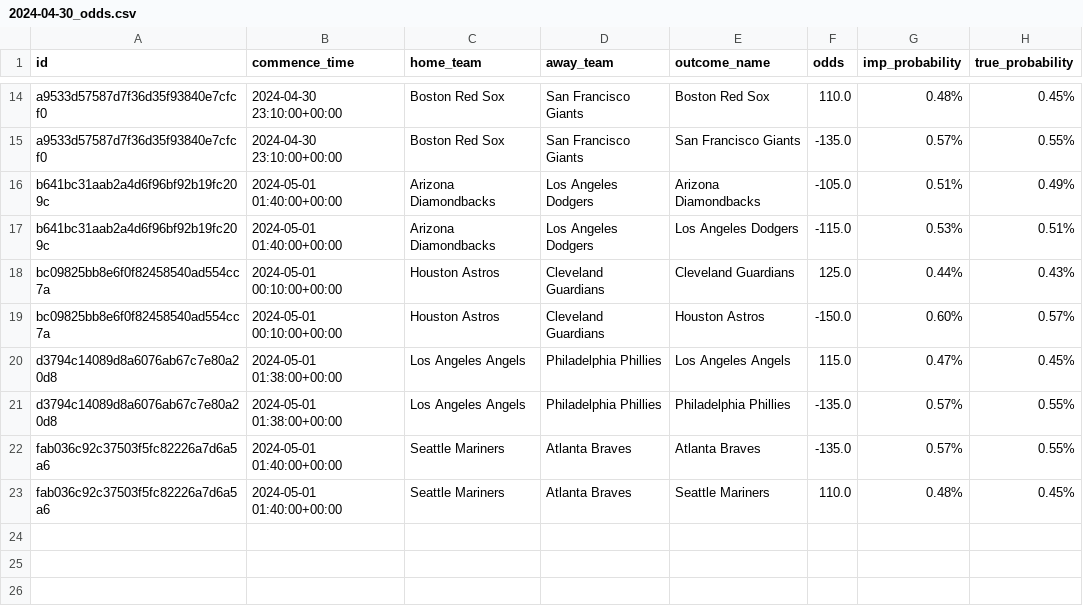
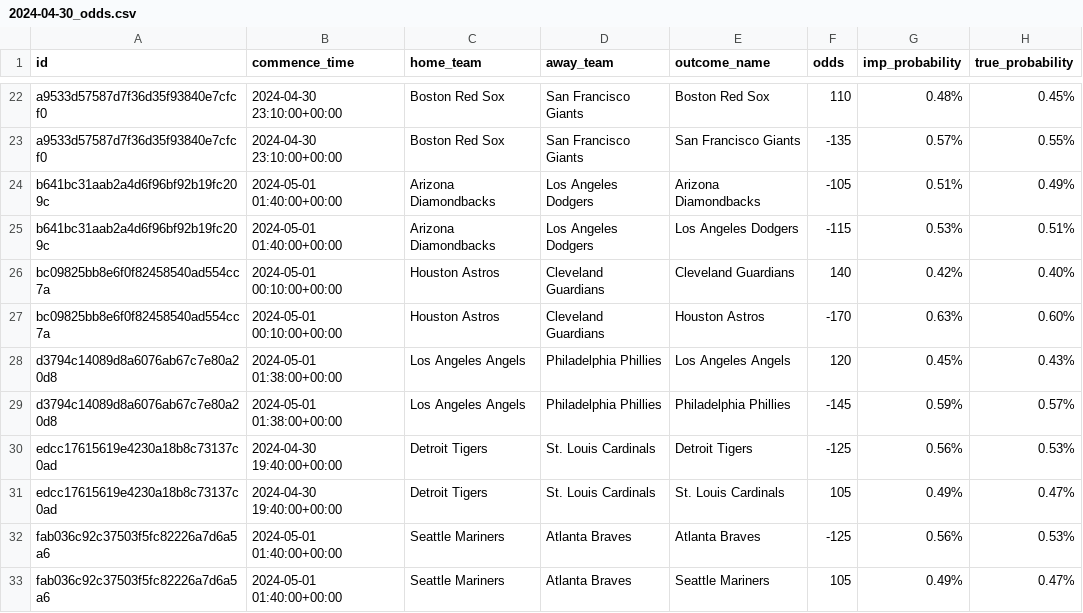
Before and after one commit to RobinCHoffpauir/saber, a CSV file: data/odds/2024-04-30_odds.csv, drawn as a sheet; only a part is shown, gaps mark what is left out; the diff covers the shown part only.

```diff
--- a/data/odds/2024-04-30_odds.csv
+++ b/data/odds/2024-04-30_odds.csv
@@ -14,10 +22,12 @@ id,commence_time,home_team,away_team,outcome_name,odds,imp_probability,true_prob
-a9533d57587d7f36d35f93840e7cfcf0,2024-04-30 23:10:00+00:00,Boston Red Sox,San Francisco Giants,Boston Red Sox,110.0, 0.48%, 0.45%
-a9533d57587d7f36d35f93840e7cfcf0,2024-04-30 23:10:00+00:00,Boston Red Sox,San Francisco Giants,San Francisco Giants,-135.0, 0.57%, 0.55%
-b641bc31aab2a4d6f96bf92b19fc209c,2024-05-01 01:40:00+00:00,Arizona Diamondbacks,Los Angeles Dodgers,Arizona Diamondbacks,-105.0, 0.51%, 0.49%
-b641bc31aab2a4d6f96bf92b19fc209c,2024-05-01 01:40:00+00:00,Arizona Diamondbacks,Los Angeles Dodgers,Los Angeles Dodgers,-115.0, 0.53%, 0.51%
-bc09825bb8e6f0f82458540ad554cc7a,2024-05-01 00:10:00+00:00,Houston Astros,Cleveland Guardians,Cleveland Guardians,125.0, 0.44%, 0.43%
-bc09825bb8e6f0f82458540ad554cc7a,2024-05-01 00:10:00+00:00,Houston Astros,Cleveland Guardians,Houston Astros,-150.0, 0.60%, 0.57%
-d3794c14089d8a6076ab67c7e80a20d8,2024-05-01 01:38:00+00:00,Los Angeles Angels,Philadelphia Phillies,Los Angeles Angels,115.0, 0.47%, 0.45%
-d3794c14089d8a6076ab67c7e80a20d8,2024-05-01 01:38:00+00:00,Los Angeles Angels,Philadelphia Phillies,Philadelphia Phillies,-135.0, 0.57%, 0.55%
-fab036c92c37503f5fc82226a7d6a5a6,2024-05-01 01:40:00+00:00,Seattle Mariners,Atlanta Braves,Atlanta Braves,-135.0, 0.57%, 0.55%
-fab036c92c37503f5fc82226a7d6a5a6,2024-05-01 01:40:00+00:00,Seattle Mariners,Atlanta Braves,Seattle Mariners,110.0, 0.48%, 0.45%
+a9533d57587d7f36d35f93840e7cfcf0,2024-04-30 23:10:00+00:00,Boston Red Sox,San Francisco Giants,Boston Red Sox,110, 0.48%, 0.45%
+a9533d57587d7f36d35f93840e7cfcf0,2024-04-30 23:10:00+00:00,Boston Red Sox,San Francisco Giants,San Francisco Giants,-135, 0.57%, 0.55%
+b641bc31aab2a4d6f96bf92b19fc209c,2024-05-01 01:40:00+00:00,Arizona Diamondbacks,Los Angeles Dodgers,Arizona Diamondbacks,-105, 0.51%, 0.49%
+b641bc31aab2a4d6f96bf92b19fc209c,2024-05-01 01:40:00+00:00,Arizona Diamondbacks,Los Angeles Dodgers,Los Angeles Dodgers,-115, 0.53%, 0.51%
+bc09825bb8e6f0f82458540ad554cc7a,2024-05-01 00:10:00+00:00,Houston Astros,Cleveland Guardians,Cleveland Guardians,140, 0.42%, 0.40%
+bc09825bb8e6f0f82458540ad554cc7a,2024-05-01 00:10:00+00:00,Houston Astros,Cleveland Guardians,Houston Astros,-170, 0.63%, 0.60%
+d3794c14089d8a6076ab67c7e80a20d8,2024-05-01 01:38:00+00:00,Los Angeles Angels,Philadelphia Phillies,Los Angeles Angels,120, 0.45%, 0.43%
+d3794c14089d8a6076ab67c7e80a20d8,2024-05-01 01:38:00+00:00,Los Angeles Angels,Philadelphia Phillies,Philadelphia Phillies,-145, 0.59%, 0.57%
+edcc17615619e4230a18b8c73137c0ad,2024-04-30 19:40:00+00:00,Detroit Tigers,St. Louis Cardinals,Detroit Tigers,-125, 0.56%, 0.53%
+edcc17615619e4230a18b8c73137c0ad,2024-04-30 19:40:00+00:00,Detroit Tigers,St. Louis Cardinals,St. Louis Cardinals,105, 0.49%, 0.47%
+fab036c92c37503f5fc82226a7d6a5a6,2024-05-01 01:40:00+00:00,Seattle Mariners,Atlanta Braves,Atlanta Braves,-125, 0.56%, 0.53%
+fab036c92c37503f5fc82226a7d6a5a6,2024-05-01 01:40:00+00:00,Seattle Mariners,Atlanta Braves,Seattle Mariners,105, 0.49%, 0.47%
```
Also changed, not shown: 8 added rows and 25 edited cells elsewhere in this file, data/covers/2024-04-30_covers.csv, data/elo/2024_elo.csv, 7 other files.
